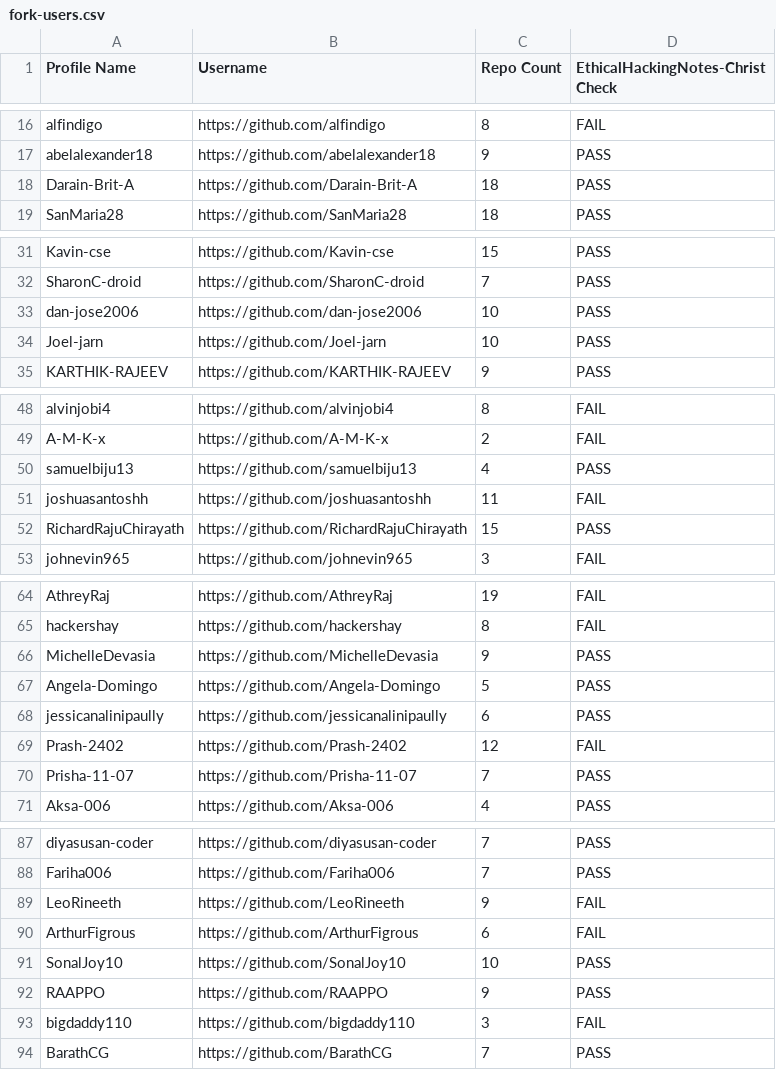
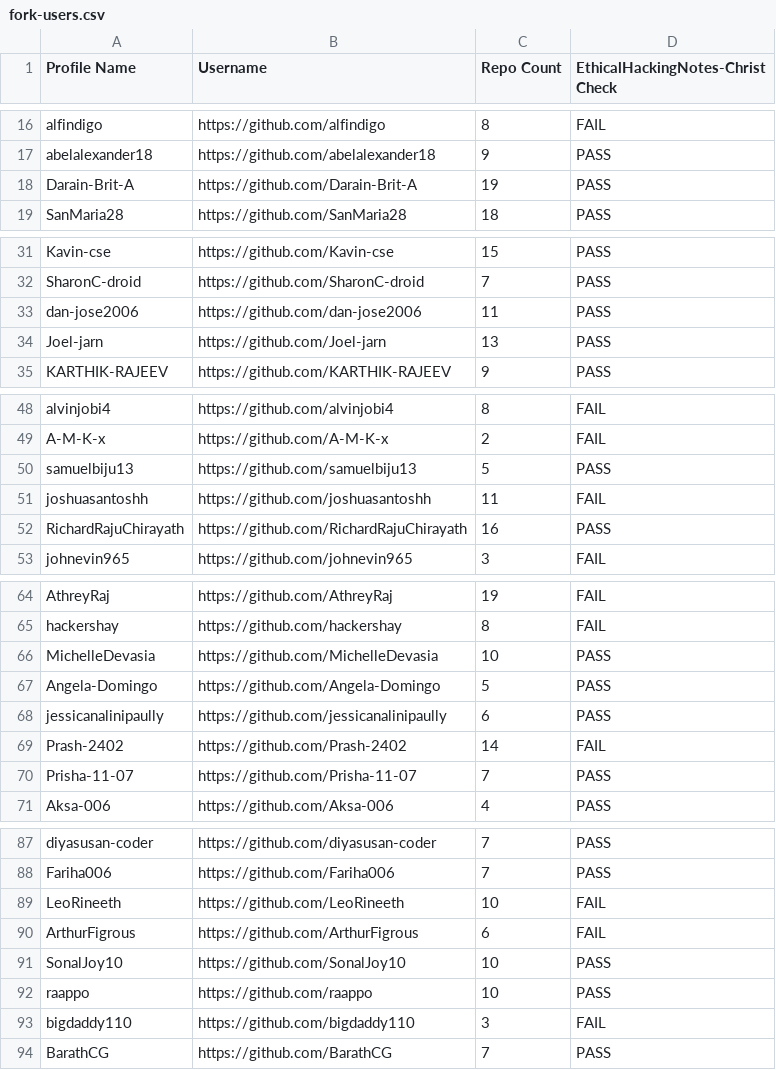
Before and after one commit to sector21/EthicalHackingNotes, a CSV file: .repo/fork-users.csv, drawn as a sheet; only a part is shown, gaps mark what is left out; the diff covers the shown part only.

```diff
--- a/.repo/fork-users.csv
+++ b/.repo/fork-users.csv
@@ -17,3 +17,3 @@ Profile Name,Username,Repo Count,EthicalHackingNotes-Christ Check
 "abelalexander18","https://github.com/abelalexander18",9,"PASS"
-"Darain-Brit-A","https://github.com/Darain-Brit-A",18,"PASS"
+"Darain-Brit-A","https://github.com/Darain-Brit-A",19,"PASS"
 "SanMaria28","https://github.com/SanMaria28",18,"PASS"
@@ -32,4 +32,4 @@ Profile Name,Username,Repo Count,EthicalHackingNotes-Christ Check
 "SharonC-droid","https://github.com/SharonC-droid",7,"PASS"
-"dan-jose2006","https://github.com/dan-jose2006",10,"PASS"
-"Joel-jarn","https://github.com/Joel-jarn",10,"PASS"
+"dan-jose2006","https://github.com/dan-jose2006",11,"PASS"
+"Joel-jarn","https://github.com/Joel-jarn",13,"PASS"
 "KARTHIK-RAJEEV","https://github.com/KARTHIK-RAJEEV",9,"PASS"
@@ -49,5 +49,5 @@ Profile Name,Username,Repo Count,EthicalHackingNotes-Christ Check
 "A-M-K-x","https://github.com/A-M-K-x",2,"FAIL"
-"samuelbiju13","https://github.com/samuelbiju13",4,"PASS"
+"samuelbiju13","https://github.com/samuelbiju13",5,"PASS"
 "joshuasantoshh","https://github.com/joshuasantoshh",11,"FAIL"
-"RichardRajuChirayath","https://github.com/RichardRajuChirayath",15,"PASS"
+"RichardRajuChirayath","https://github.com/RichardRajuChirayath",16,"PASS"
 "johnevin965","https://github.com/johnevin965",3,"FAIL"
@@ -65,6 +65,6 @@ Profile Name,Username,Repo Count,EthicalHackingNotes-Christ Check
 "hackershay","https://github.com/hackershay",8,"FAIL"
-"MichelleDevasia","https://github.com/MichelleDevasia",9,"PASS"
+"MichelleDevasia","https://github.com/MichelleDevasia",10,"PASS"
 "Angela-Domingo","https://github.com/Angela-Domingo",5,"PASS"
 "jessicanalinipaully","https://github.com/jessicanalinipaully",6,"PASS"
-"Prash-2402","https://github.com/Prash-2402",12,"FAIL"
+"Prash-2402","https://github.com/Prash-2402",14,"FAIL"
 "Prisha-11-07","https://github.com/Prisha-11-07",7,"PASS"
@@ -88,6 +88,6 @@ Profile Name,Username,Repo Count,EthicalHackingNotes-Christ Check
 "Fariha006","https://github.com/Fariha006",7,"PASS"
-"LeoRineeth","https://github.com/LeoRineeth",9,"FAIL"
+"LeoRineeth","https://github.com/LeoRineeth",10,"FAIL"
 "ArthurFigrous","https://github.com/ArthurFigrous",6,"FAIL"
 "SonalJoy10","https://github.com/SonalJoy10",10,"PASS"
-"RAAPPO","https://github.com/RAAPPO",9,"PASS"
+"raappo","https://github.com/raappo",10,"PASS"
 "bigdaddy110","https://github.com/bigdaddy110",3,"FAIL"
```
Also changed, not shown: 1 edited cell elsewhere in this file, 2 other files.
